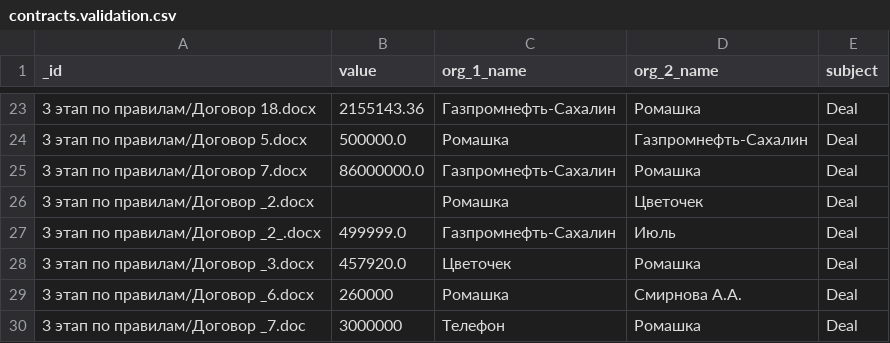
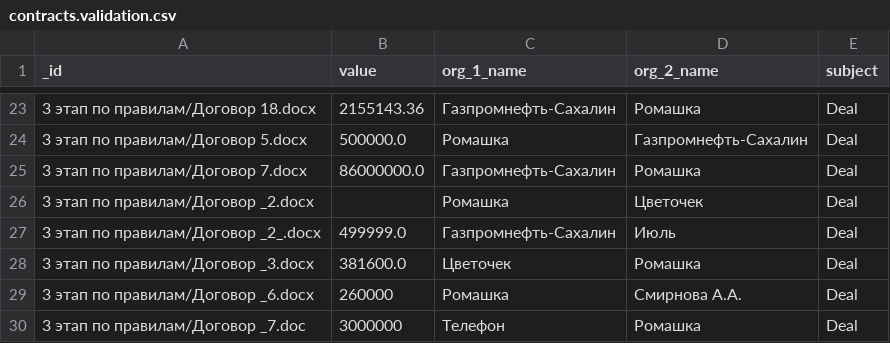
Before and after one commit to nemoware/analyser, a CSV file: vocab/contracts.validation.csv, drawn as a sheet; only a part is shown, gaps mark what is left out.

Commit message:
Update contracts.validation.csv

```diff
--- a/vocab/contracts.validation.csv
+++ b/vocab/contracts.validation.csv
@@ -27,3 +27,3 @@ _id,value,org_1_name,org_2_name,subject
 3 этап по правилам/Договор _2_.docx,499999.0,Газпромнефть-Сахалин,Июль,Deal
-3 этап по правилам/Договор _3.docx,457920.0,Цветочек,Ромашка,Deal
+3 этап по правилам/Договор _3.docx,381600.0,Цветочек,Ромашка,Deal
 3 этап по правилам/Договор _6.docx,260000,Ромашка,Смирнова А.А.,Deal
```
